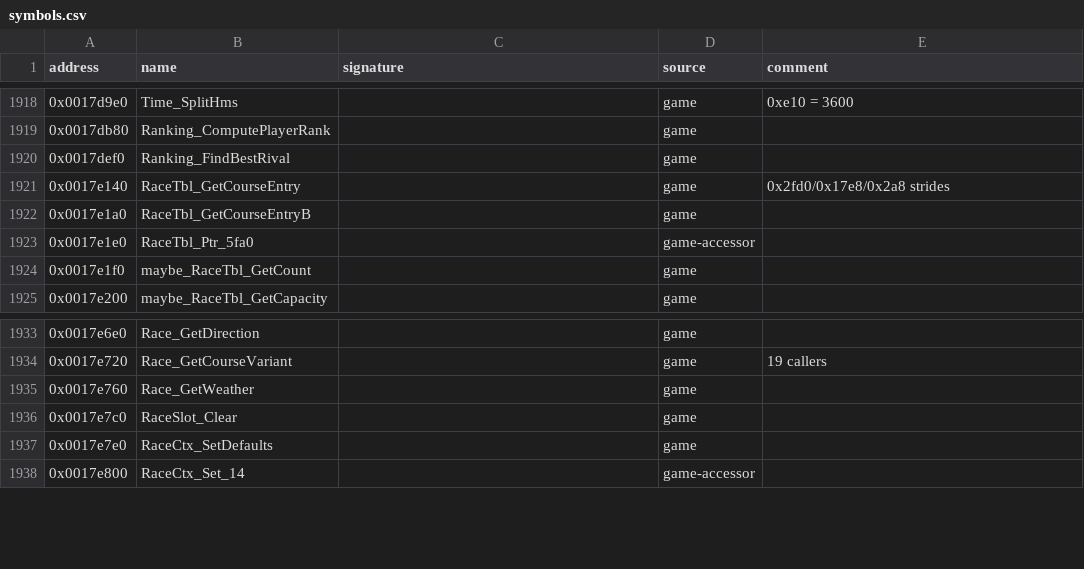
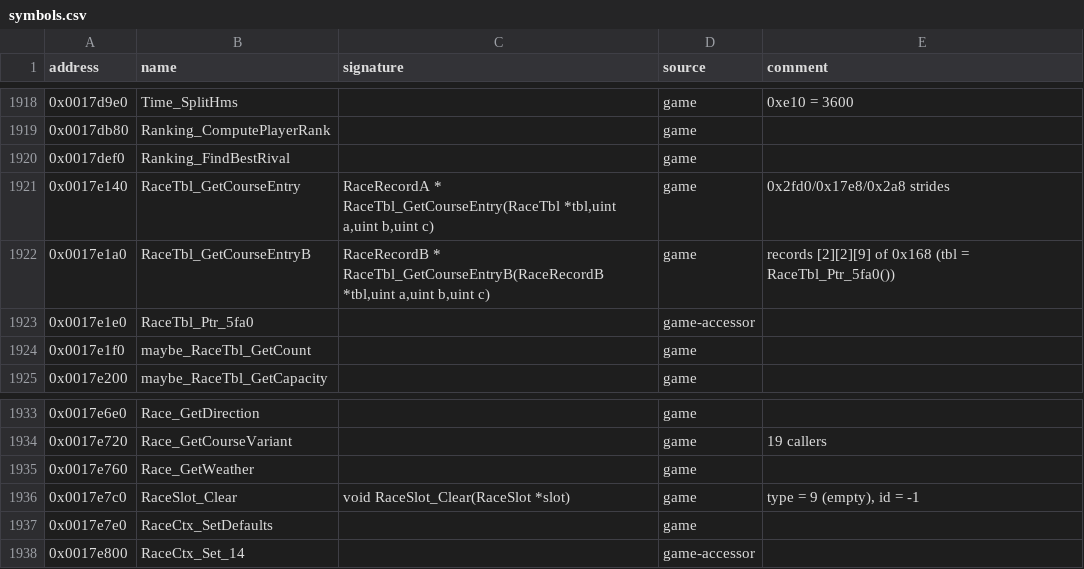
Before and after one commit to ShawnDarr96/Kaido-Decomp-Racer, a CSV file: config/symbols.csv, drawn as a sheet; only a part is shown, gaps mark what is left out.

```diff
--- a/config/symbols.csv
+++ b/config/symbols.csv
@@ -1920,4 +1920,4 @@ address,name,signature,source,comment
 0x0017def0,Ranking_FindBestRival,,game,
-0x0017e140,RaceTbl_GetCourseEntry,,game,0x2fd0/0x17e8/0x2a8 strides
-0x0017e1a0,RaceTbl_GetCourseEntryB,,game,
+0x0017e140,RaceTbl_GetCourseEntry,"RaceRecordA * RaceTbl_GetCourseEntry(RaceTbl *tbl,uint a,uint b,uint c)",game,0x2fd0/0x17e8/0x2a8 strides
+0x0017e1a0,RaceTbl_GetCourseEntryB,"RaceRecordB * RaceTbl_GetCourseEntryB(RaceRecordB *tbl,uint a,uint b,uint c)",game,records [2][2][9] of 0x168 (tbl = RaceTbl_Ptr_5fa0())
 0x0017e1e0,RaceTbl_Ptr_5fa0,,game-accessor,
@@ -1935,3 +1935,3 @@ address,name,signature,source,comment
 0x0017e760,Race_GetWeather,,game,
-0x0017e7c0,RaceSlot_Clear,,game,
+0x0017e7c0,RaceSlot_Clear,void RaceSlot_Clear(RaceSlot *slot),game,"type = 9 (empty), id = -1"
 0x0017e7e0,RaceCtx_SetDefaults,,game,
```
Also changed, not shown: 12 other files.
